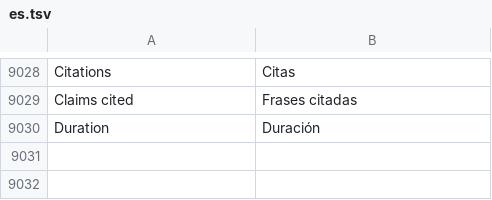
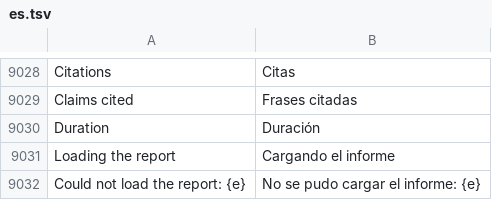
Before and after one commit to Luissalet/Faustus, a TSV file: docs/ui/i18n/es.tsv, drawn as a sheet; only a part is shown, gaps mark what is left out; the diff names each change by its address in the sheet, - before the commit and + after, or states it on an @@ line.

Commit message:
Let a report listed after a reload be read in place with its run stats
Runs this browser did not start are listed from the server with only a link
to the visual report; their report and the stats the run recorded about
itself could not be seen on the screen. Each one now has the same show/hide
toggle, loading the report on demand.

```diff
--- a/docs/ui/i18n/es.tsv
+++ b/docs/ui/i18n/es.tsv
+row 9031: Loading the report | Cargando el informe
+row 9032: Could not load the report: {e} | No se pudo cargar el informe: {e}
```
Also changed, not shown: 2 other files.
